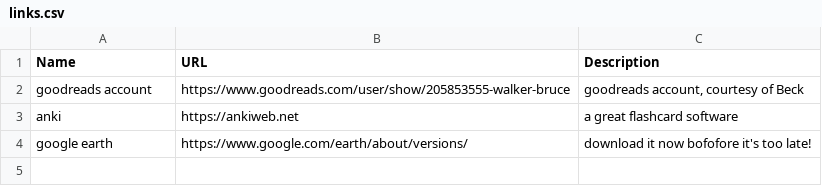
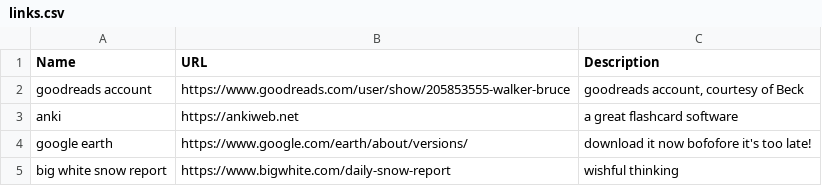
Before and after one commit to WalkerCopeland/WalkerCopeland.github.io, a CSV file: data/links.csv, drawn as a sheet; the diff names each change by its address in the sheet, - before the commit and + after, or states it on an @@ line.

Commit message:
Update website data

```diff
--- a/data/links.csv
+++ b/data/links.csv
+row 5: big white snow report | https://www.bigwhite.com/daily-snow-report | wishful thinking
```
Also changed, not shown: data/school.csv.
